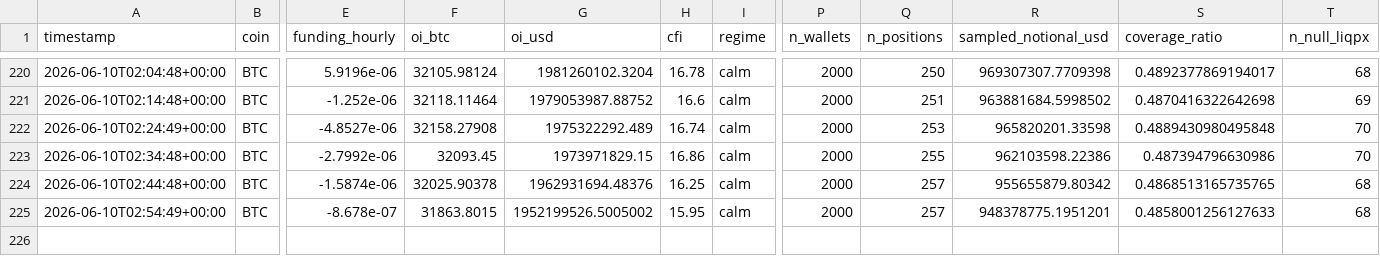
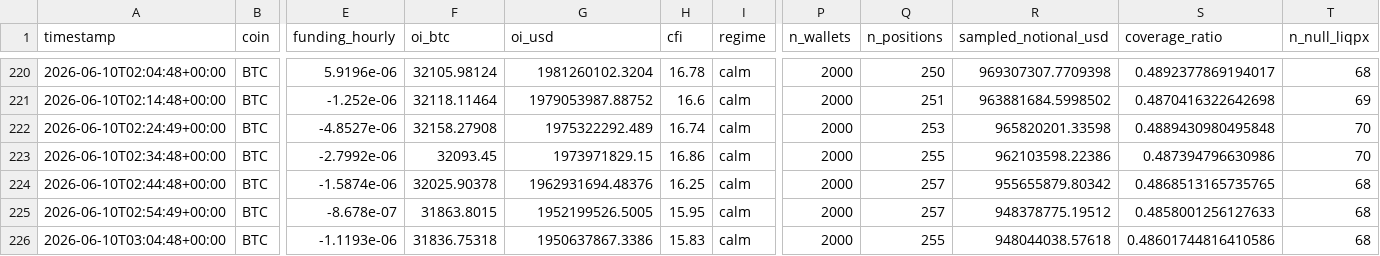
Before and after one commit to javiAI/faro-liquidation-pressure-map, a CSV file: data/metrics_history.csv, drawn as a sheet; only a part is shown, gaps mark what is left out; rows hold the shown columns only; the diff names each change by its address in the sheet, - before the commit and + after, or states it on an @@ line.

```diff
--- a/data/metrics_history.csv
+++ b/data/metrics_history.csv
-G225 (oi_usd): 1952199526.5005002
+G225 (oi_usd): 1952199526.5005
-R225 (sampled_notional_usd): 948378775.1951201
+R225 (sampled_notional_usd): 948378775.19512
+row 226: 2026-06-10T03:04:48+00:00 | BTC | -1.1193e-06 | 31836.75318 | 1950637867.3386 | 15.83 | calm | 2000 | 255 | 948044038.57618 | 0.48601744816410586 | 68
```
Also changed, not shown: 5 other files.
